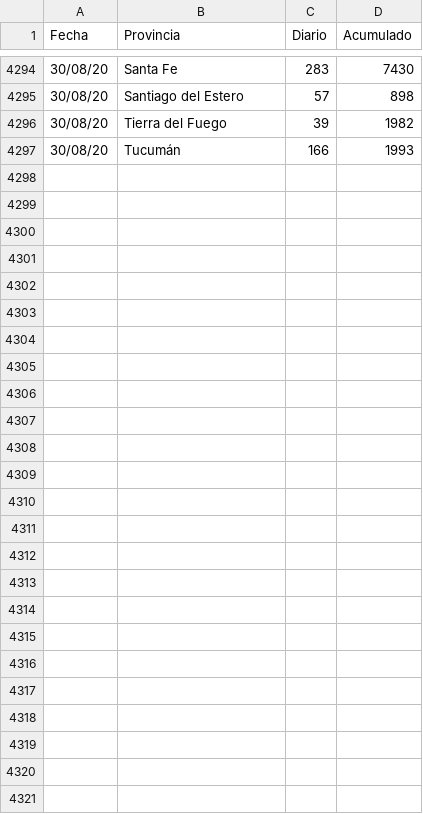
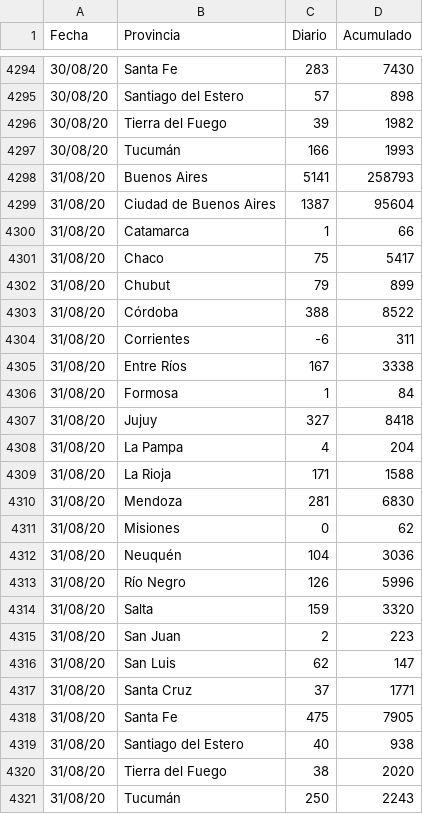
Before and after one commit to fabianmroman/covid_reports, a CSV file: csv/provincias.csv, drawn as a sheet; only a part is shown, gaps mark what is left out; the diff names each change by its address in the sheet, - before the commit and + after, or states it on an @@ line.

Commit message:
update provincias.csv y correccion script que lo actualiza

```diff
--- a/csv/provincias.csv
+++ b/csv/provincias.csv
+row 4298: 31/08/20 | Buenos Aires | 5141 | 258793
+row 4299: 31/08/20 | Ciudad de Buenos Aires | 1387 | 95604
+row 4300: 31/08/20 | Catamarca | 1 | 66
+row 4301: 31/08/20 | Chaco | 75 | 5417
+row 4302: 31/08/20 | Chubut | 79 | 899
+row 4303: 31/08/20 | Córdoba | 388 | 8522
+row 4304: 31/08/20 | Corrientes | -6 | 311
+row 4305: 31/08/20 | Entre Ríos | 167 | 3338
+row 4306: 31/08/20 | Formosa | 1 | 84
+row 4307: 31/08/20 | Jujuy | 327 | 8418
+row 4308: 31/08/20 | La Pampa | 4 | 204
+row 4309: 31/08/20 | La Rioja | 171 | 1588
+row 4310: 31/08/20 | Mendoza | 281 | 6830
+row 4311: 31/08/20 | Misiones | 0 | 62
+row 4312: 31/08/20 | Neuquén | 104 | 3036
+row 4313: 31/08/20 | Río Negro | 126 | 5996
+row 4314: 31/08/20 | Salta | 159 | 3320
+row 4315: 31/08/20 | San Juan | 2 | 223
+row 4316: 31/08/20 | San Luis | 62 | 147
+row 4317: 31/08/20 | Santa Cruz | 37 | 1771
+row 4318: 31/08/20 | Santa Fe | 475 | 7905
+row 4319: 31/08/20 | Santiago del Estero | 40 | 938
+row 4320: 31/08/20 | Tierra del Fuego | 38 | 2020
+row 4321: 31/08/20 | Tucumán | 250 | 2243
```
Also changed, not shown: 1 other file.
